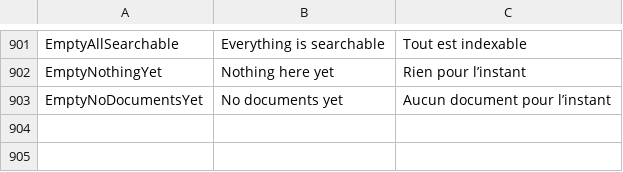
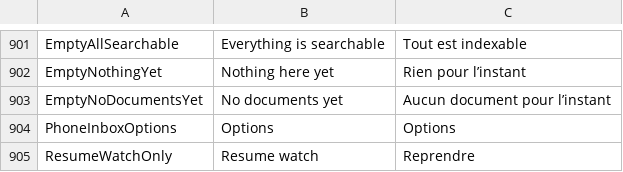
Before and after one commit to itsdanielyc/plico, a TSV file: src/Plico.Desktop/Resources/DesktopText.tsv, drawn as a sheet; only a part is shown, gaps mark what is left out; the diff names each change by its address in the sheet, - before the commit and + after, or states it on an @@ line.

```diff
--- a/src/Plico.Desktop/Resources/DesktopText.tsv
+++ b/src/Plico.Desktop/Resources/DesktopText.tsv
+row 904: PhoneInboxOptions | Options | Options
+row 905: ResumeWatchOnly | Resume watch | Reprendre
```
Also changed, not shown: 3 other files.
